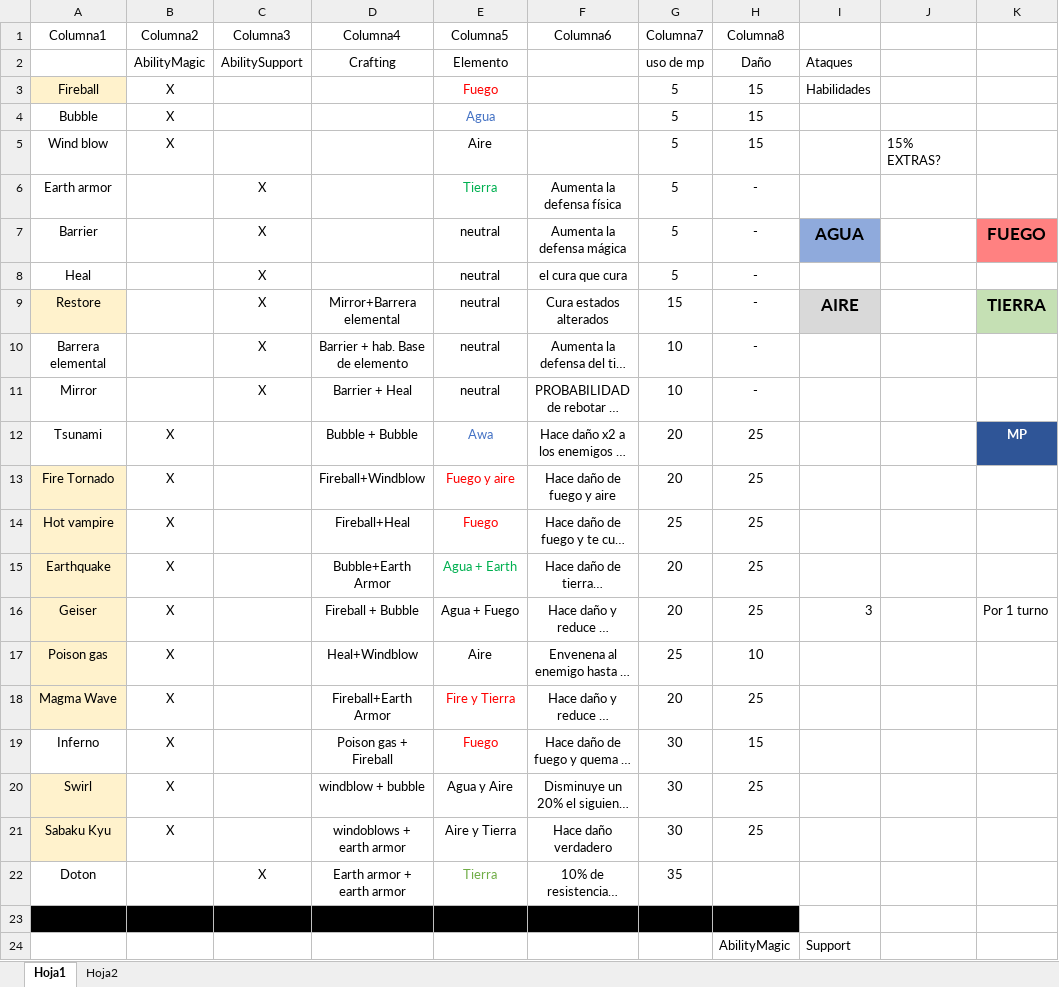
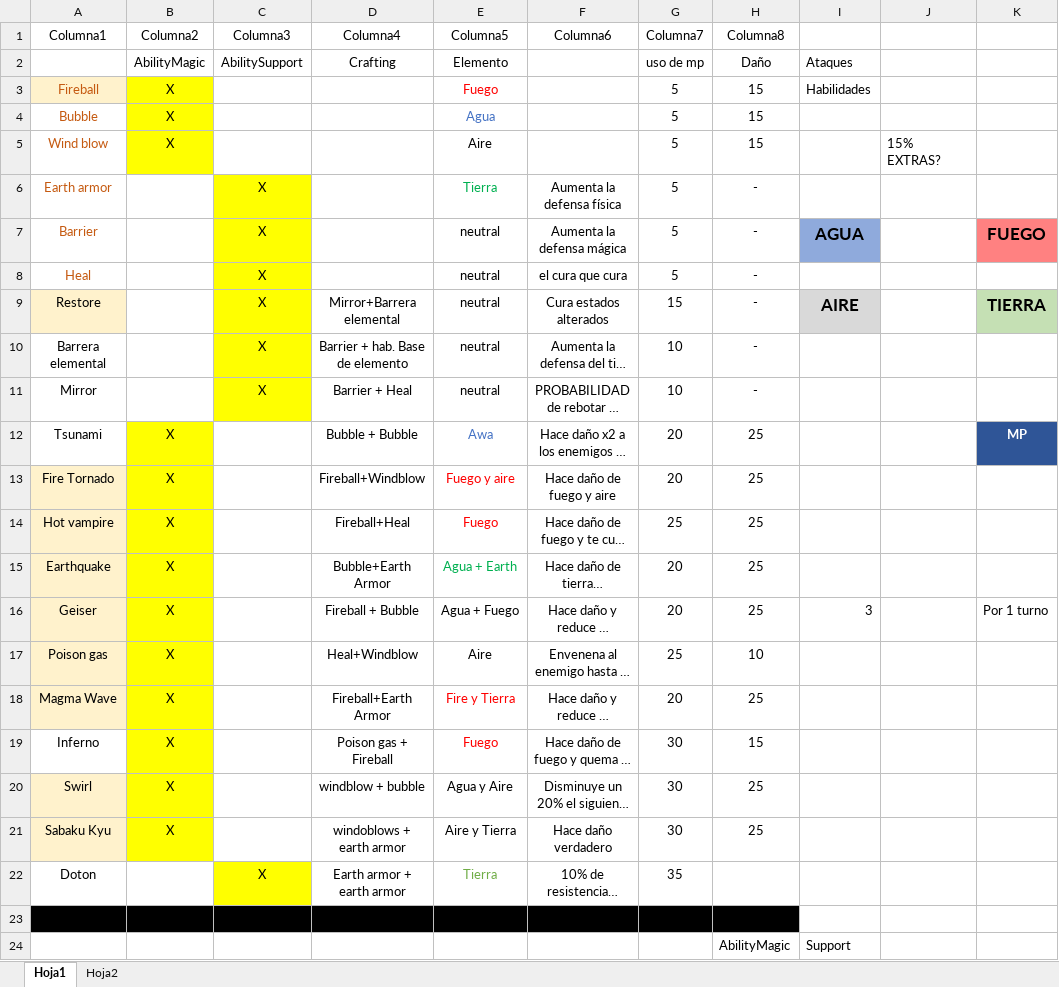
Before and after one commit to Lucasanche/Turn-based-RPG, an Excel workbook: Docs/Plantilla de habilidades.xlsx, sheet Hoja1, drawn as a sheet; only a part is shown; long unchanged cells end in …; values as stored, in another font and other column widths than the file's, no borders; charts and pictures and table styles not drawn; the diff names each change by its address in the sheet, - before the commit and + after, or states it on an @@ line.

Commit message:
Habilidades de enemigos y bosses

```diff
--- a/Docs/Plantilla de habilidades.xlsx (sheet Hoja1)
+++ b/Docs/Plantilla de habilidades.xlsx (sheet Hoja1)
-A3:A8 text colour: black
+A3:A8 text colour: #C55A11
-B3:B5 fill: none
+B3:B5 fill: #FFFF00
-C6:C11 fill: none
+C6:C11 fill: #FFFF00
-B12:B21 fill: none
+B12:B21 fill: #FFFF00
-C22 fill: none
+C22 fill: #FFFF00
```
Also changed, not shown: 3 other files.
